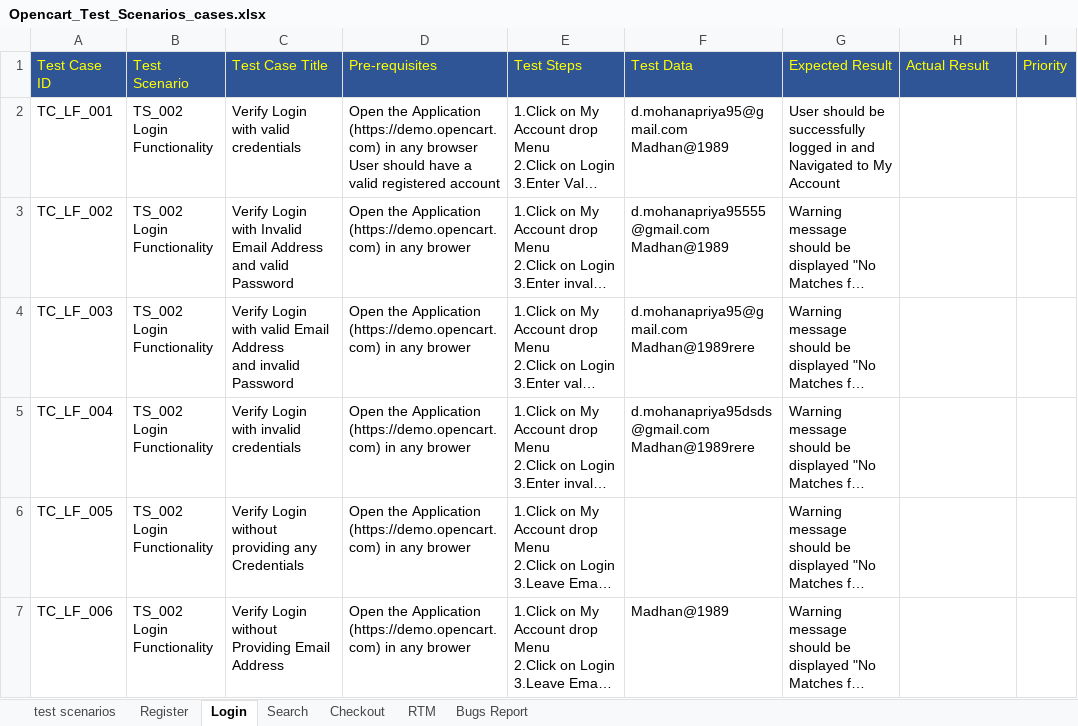
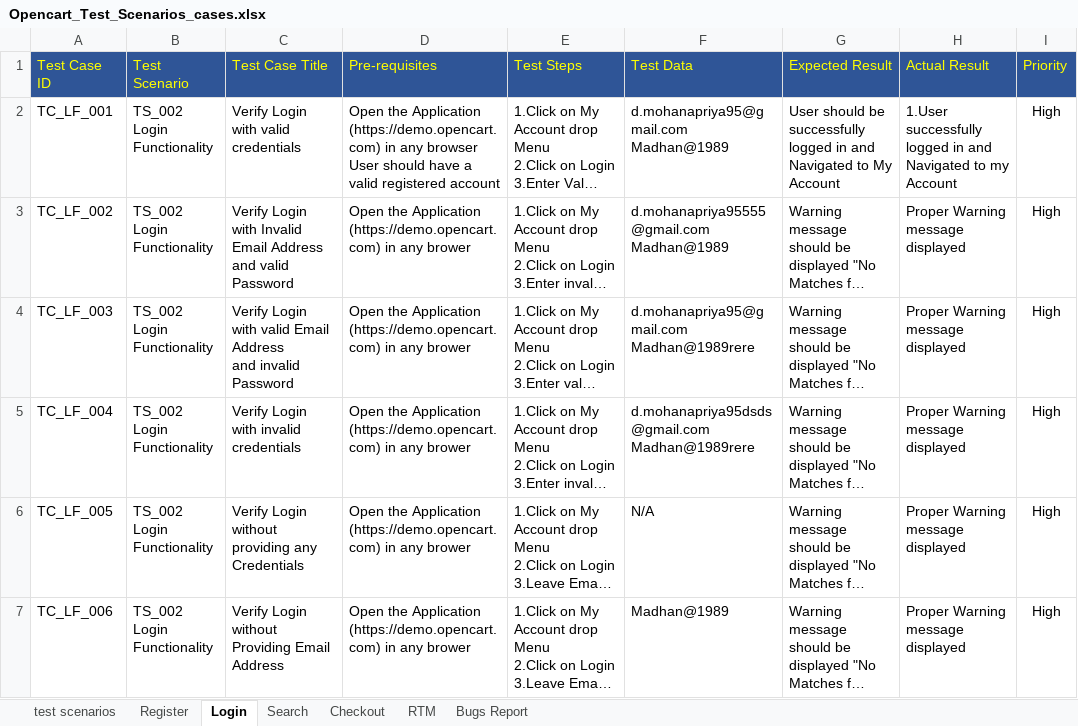
Before and after one commit to dmohanapriya95-qa/opencart-test-cases, an Excel workbook: Opencart_Test_Scenarios_cases.xlsx, sheet Login, drawn as a sheet; only a part is shown; long unchanged cells end in …; values as stored, in another font and other column widths than the file's, no borders; the diff covers the shown part only; the diff names each change by its address in the sheet, - before the commit and + after, or states it on an @@ line.

```diff
--- a/Opencart_Test_Scenarios_cases.xlsx (sheet Login)
+++ b/Opencart_Test_Scenarios_cases.xlsx (sheet Login)
-H2 (Actual Result): (empty)
+H2 (Actual Result): 1.User successfully logged in and Navigated to my Account
-I2:I7 (Priority): (empty)
+I2:I7 (Priority): High
-H3:H7 (Actual Result): (empty)
+H3:H7 (Actual Result): Proper Warning message displayed
-F6 (Test Data): (empty)
+F6 (Test Data): N/A
```
Also changed, not shown: 9 added rows and 21 edited cells elsewhere in this sheet, sheet Register, sheet RTM.
